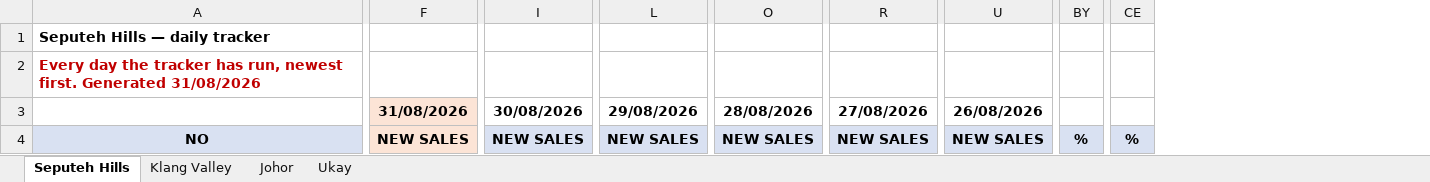
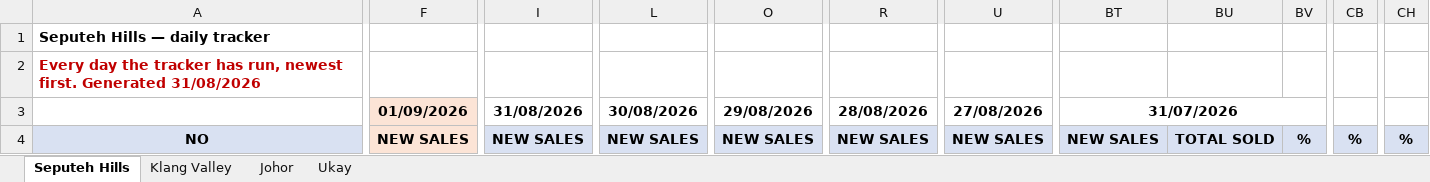
Before and after one commit to smtcu/teduh-tracker, an Excel workbook: docs/downloads/Teduh_Daily_Tracker.xlsx, sheet Seputeh Hills, drawn as a sheet; only a part is shown, gaps mark what is left out; values as stored, in another font and other column widths than the file's, no borders; removed rows and columns are numbered as before the commit, all else as after; the diff covers the shown part only; the diff names each change by its address in the sheet, - before the commit and + after, or states it on an @@ line.

```diff
--- a/docs/downloads/Teduh_Daily_Tracker.xlsx (sheet Seputeh Hills)
+++ b/docs/downloads/Teduh_Daily_Tracker.xlsx (sheet Seputeh Hills)
+column BT, rows 3-4: 31/07/2026 | NEW SALES
+column BU, row 4: TOTAL SOLD
+column BV, row 4: %
-column BY, row 4: %
+column CB, row 4: %
-column CE, row 4: %
+column CH, row 4: %
-F3: 31/08/2026
+F3: 01/09/2026
-I3: 30/08/2026
+I3: 31/08/2026
-L3: 29/08/2026
+L3: 30/08/2026
-O3: 28/08/2026
+O3: 29/08/2026
-R3: 27/08/2026
+R3: 28/08/2026
-U3: 26/08/2026
+U3: 27/08/2026
```
Also changed, not shown: 91 edited cells elsewhere in this sheet, sheet Johor, sheet Klang Valley, sheet Ukay, docs/downloads/20260831_Johor_Teduh_Weekly_Update.xlsx, docs/downloads/20260831_Seputeh Hills_Teduh Weekly Update.xlsx, 14 other files.
